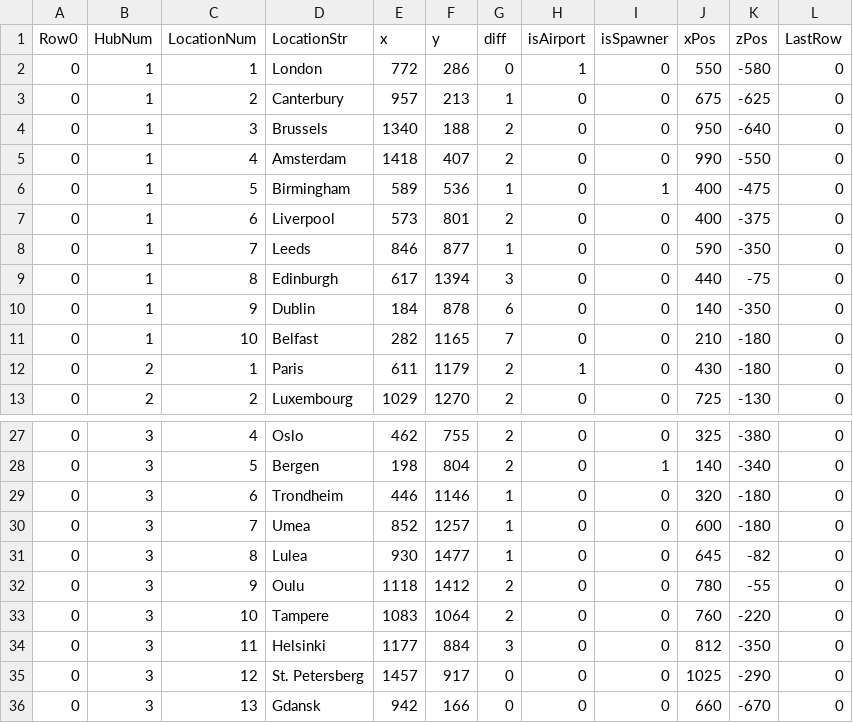
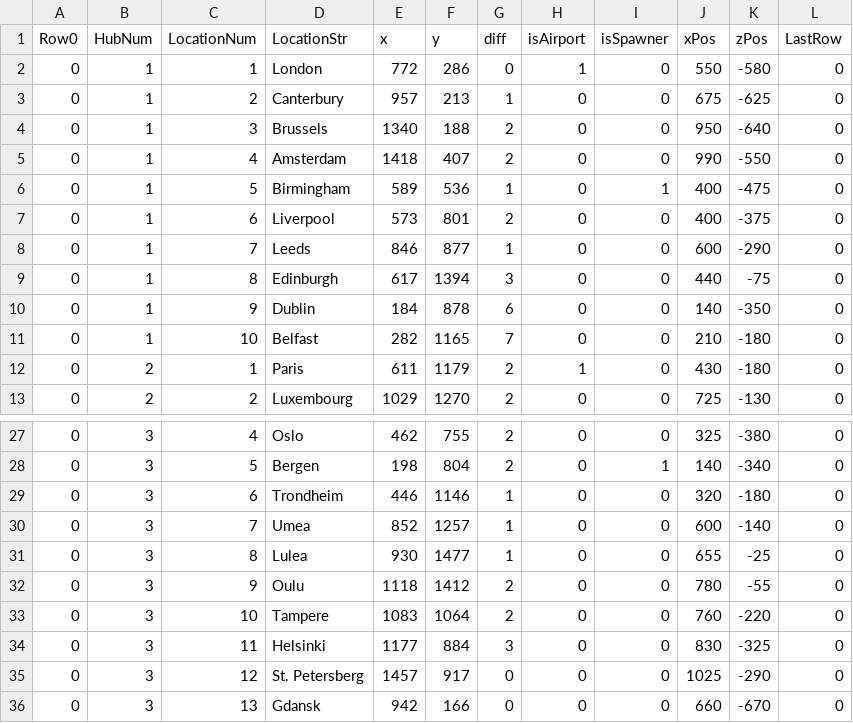
Before and after one commit to dfneamtu/TreasureHunter, a CSV file: Assets/Resources/Locations.csv, drawn as a sheet; only a part is shown, gaps mark what is left out.

```diff
--- a/Assets/Resources/Locations.csv
+++ b/Assets/Resources/Locations.csv
@@ -7,3 +7,3 @@
 0,1,6,Liverpool,573,801,2,0,0,400,-375,0
-0,1,7,Leeds,846,877,1,0,0,590,-350,0
+0,1,7,Leeds,846,877,1,0,0,600,-290,0
 0,1,8,Edinburgh,617,1394,3,0,0,440,-75,0
@@ -29,7 +29,7 @@
 0,3,6,Trondheim,446,1146,1,0,0,320,-180,0
-0,3,7,Umea,852,1257,1,0,0,600,-180,0
-0,3,8,Lulea,930,1477,1,0,0,645,-82,0
+0,3,7,Umea,852,1257,1,0,0,600,-140,0
+0,3,8,Lulea,930,1477,1,0,0,655,-25,0
 0,3,9,Oulu,1118,1412,2,0,0,780,-55,0
 0,3,10,Tampere,1083,1064,2,0,0,760,-220,0
-0,3,11,Helsinki,1177,884,3,0,0,812,-350,0
+0,3,11,Helsinki,1177,884,3,0,0,830,-325,0
 0,3,12,St. Petersberg,1457,917,0,0,0,1025,-290,0
```
Also changed, not shown: 3 other files.
